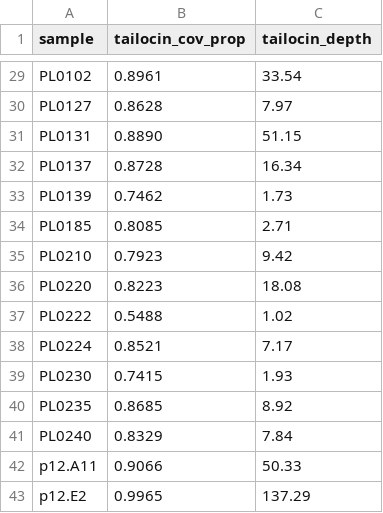
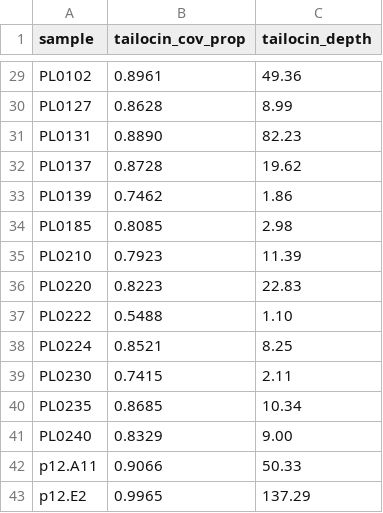
Before and after one commit to CJJ8848/HTF_OBC_historical_analysis, a TSV file: results/step0_tailocin_presence/tailocin_coverage_summary.tsv, drawn as a sheet; only a part is shown, gaps mark what is left out; the diff covers the shown part only; the diff names each change by its address in the sheet, - before the commit and + after, or states it on an @@ line.

```diff
--- a/results/step0_tailocin_presence/tailocin_coverage_summary.tsv
+++ b/results/step0_tailocin_presence/tailocin_coverage_summary.tsv
-C29 (tailocin_depth): 33.54
+C29 (tailocin_depth): 49.36
-C30 (tailocin_depth): 7.97
+C30 (tailocin_depth): 8.99
-C31 (tailocin_depth): 51.15
+C31 (tailocin_depth): 82.23
-C32 (tailocin_depth): 16.34
+C32 (tailocin_depth): 19.62
-C33 (tailocin_depth): 1.73
+C33 (tailocin_depth): 1.86
-C34 (tailocin_depth): 2.71
+C34 (tailocin_depth): 2.98
-C35 (tailocin_depth): 9.42
+C35 (tailocin_depth): 11.39
-C36 (tailocin_depth): 18.08
+C36 (tailocin_depth): 22.83
-C37 (tailocin_depth): 1.02
+C37 (tailocin_depth): 1.10
-C38 (tailocin_depth): 7.17
+C38 (tailocin_depth): 8.25
-C39 (tailocin_depth): 1.93
+C39 (tailocin_depth): 2.11
-C40 (tailocin_depth): 8.92
+C40 (tailocin_depth): 10.34
-C41 (tailocin_depth): 7.84
+C41 (tailocin_depth): 9.00
```
Also changed, not shown: 27 edited cells elsewhere in this file, results/step0_tailocin_presence/h40_samples.tsv, 1 other file.
